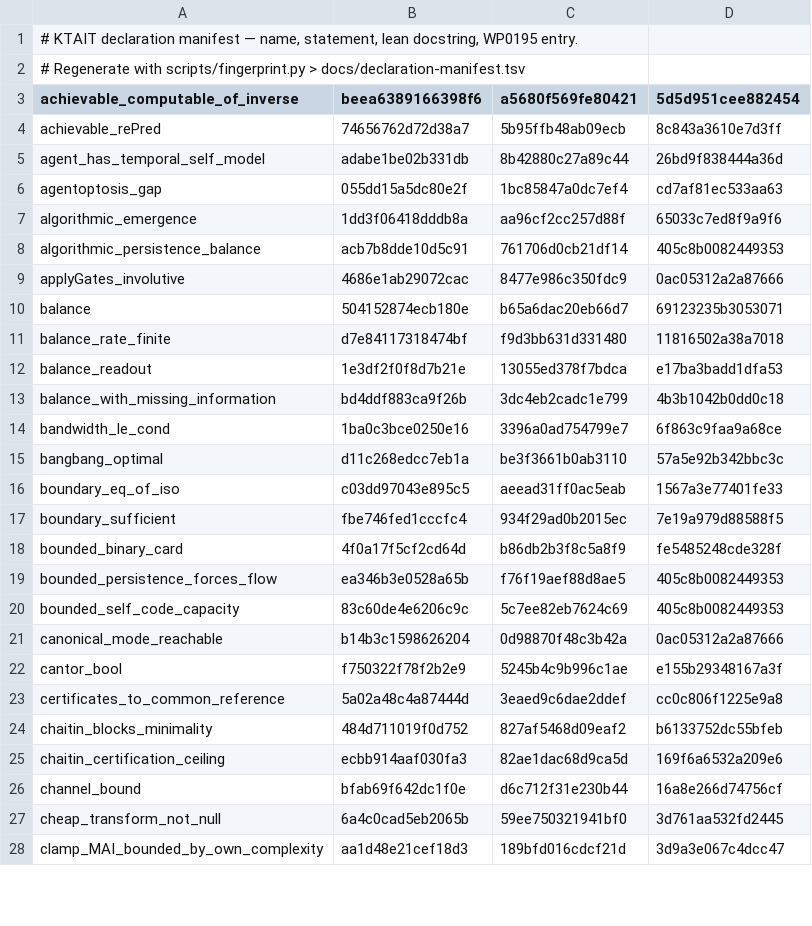
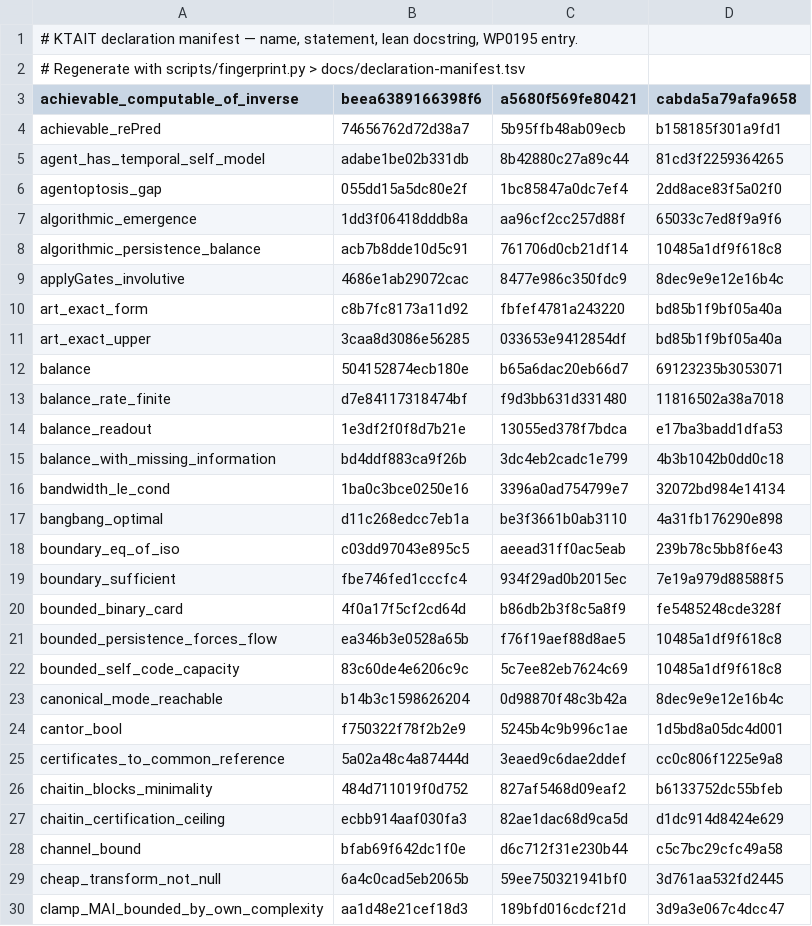
Before and after one commit to giulioruffini/KTAIT, a TSV file: docs/declaration-manifest.tsv, drawn as a sheet; only a part is shown; the diff covers the shown part only.

```diff
--- a/docs/declaration-manifest.tsv
+++ b/docs/declaration-manifest.tsv
@@ -2,9 +2,11 @@
 # Regenerate with scripts/fingerprint.py > docs/declaration-manifest.tsv
-achievable_computable_of_inverse	beea6389166398f6	a5680f569fe80421	5d5d951cee882454
-achievable_rePred	74656762d72d38a7	5b95ffb48ab09ecb	8c843a3610e7d3ff
-agent_has_temporal_self_model	adabe1be02b331db	8b42880c27a89c44	26bd9f838444a36d
-agentoptosis_gap	055dd15a5dc80e2f	1bc85847a0dc7ef4	cd7af81ec533aa63
+achievable_computable_of_inverse	beea6389166398f6	a5680f569fe80421	cabda5a79afa9658
+achievable_rePred	74656762d72d38a7	5b95ffb48ab09ecb	b158185f301a9fd1
+agent_has_temporal_self_model	adabe1be02b331db	8b42880c27a89c44	81cd3f2259364265
+agentoptosis_gap	055dd15a5dc80e2f	1bc85847a0dc7ef4	2dd8ace83f5a02f0
 algorithmic_emergence	1dd3f06418dddb8a	aa96cf2cc257d88f	65033c7ed8f9a9f6
-algorithmic_persistence_balance	acb7b8dde10d5c91	761706d0cb21df14	405c8b0082449353
-applyGates_involutive	4686e1ab29072cac	8477e986c350fdc9	0ac05312a2a87666
+algorithmic_persistence_balance	acb7b8dde10d5c91	761706d0cb21df14	10485a1df9f618c8
+applyGates_involutive	4686e1ab29072cac	8477e986c350fdc9	8dec9e9e12e16b4c
+art_exact_form	c8b7fc8173a11d92	fbfef4781a243220	bd85b1f9bf05a40a
+art_exact_upper	3caa8d3086e56285	033653e9412854df	bd85b1f9bf05a40a
 balance	504152874ecb180e	b65a6dac20eb66d7	69123235b3053071
@@ -13,15 +15,15 @@ balance_readout	1e3df2f0f8d7b21e	13055ed378f7bdca	e17ba3badd1dfa53
 balance_with_missing_information	bd4ddf883ca9f26b	3dc4eb2cadc1e799	4b3b1042b0dd0c18
-bandwidth_le_cond	1ba0c3bce0250e16	3396a0ad754799e7	6f863c9faa9a68ce
-bangbang_optimal	d11c268edcc7eb1a	be3f3661b0ab3110	57a5e92b342bbc3c
-boundary_eq_of_iso	c03dd97043e895c5	aeead31ff0ac5eab	1567a3e77401fe33
+bandwidth_le_cond	1ba0c3bce0250e16	3396a0ad754799e7	32072bd984e14134
+bangbang_optimal	d11c268edcc7eb1a	be3f3661b0ab3110	4a31fb176290e898
+boundary_eq_of_iso	c03dd97043e895c5	aeead31ff0ac5eab	239b78c5bb8f6e43
 boundary_sufficient	fbe746fed1cccfc4	934f29ad0b2015ec	7e19a979d88588f5
 bounded_binary_card	4f0a17f5cf2cd64d	b86db2b3f8c5a8f9	fe5485248cde328f
-bounded_persistence_forces_flow	ea346b3e0528a65b	f76f19aef88d8ae5	405c8b0082449353
-bounded_self_code_capacity	83c60de4e6206c9c	5c7ee82eb7624c69	405c8b0082449353
-canonical_mode_reachable	b14b3c1598626204	0d98870f48c3b42a	0ac05312a2a87666
-cantor_bool	f750322f78f2b2e9	5245b4c9b996c1ae	e155b29348167a3f
+bounded_persistence_forces_flow	ea346b3e0528a65b	f76f19aef88d8ae5	10485a1df9f618c8
+bounded_self_code_capacity	83c60de4e6206c9c	5c7ee82eb7624c69	10485a1df9f618c8
+canonical_mode_reachable	b14b3c1598626204	0d98870f48c3b42a	8dec9e9e12e16b4c
+cantor_bool	f750322f78f2b2e9	5245b4c9b996c1ae	1d5bd8a05dc4d001
 certificates_to_common_reference	5a02a48c4a87444d	3eaed9c6dae2ddef	cc0c806f1225e9a8
 chaitin_blocks_minimality	484d711019f0d752	827af5468d09eaf2	b6133752dc55bfeb
-chaitin_certification_ceiling	ecbb914aaf030fa3	82ae1dac68d9ca5d	169f6a6532a209e6
-channel_bound	bfab69f642dc1f0e	d6c712f31e230b44	16a8e266d74756cf
+chaitin_certification_ceiling	ecbb914aaf030fa3	82ae1dac68d9ca5d	d1dc914d8424e629
+channel_bound	bfab69f642dc1f0e	d6c712f31e230b44	c5c7bc29cfc49a58
 cheap_transform_not_null	6a4c0cad5eb2065b	59ee750321941bf0	3d761aa532fd2445
```
Also changed, not shown: 2 added rows and 120 edited cells elsewhere in this file, 5 other files.
